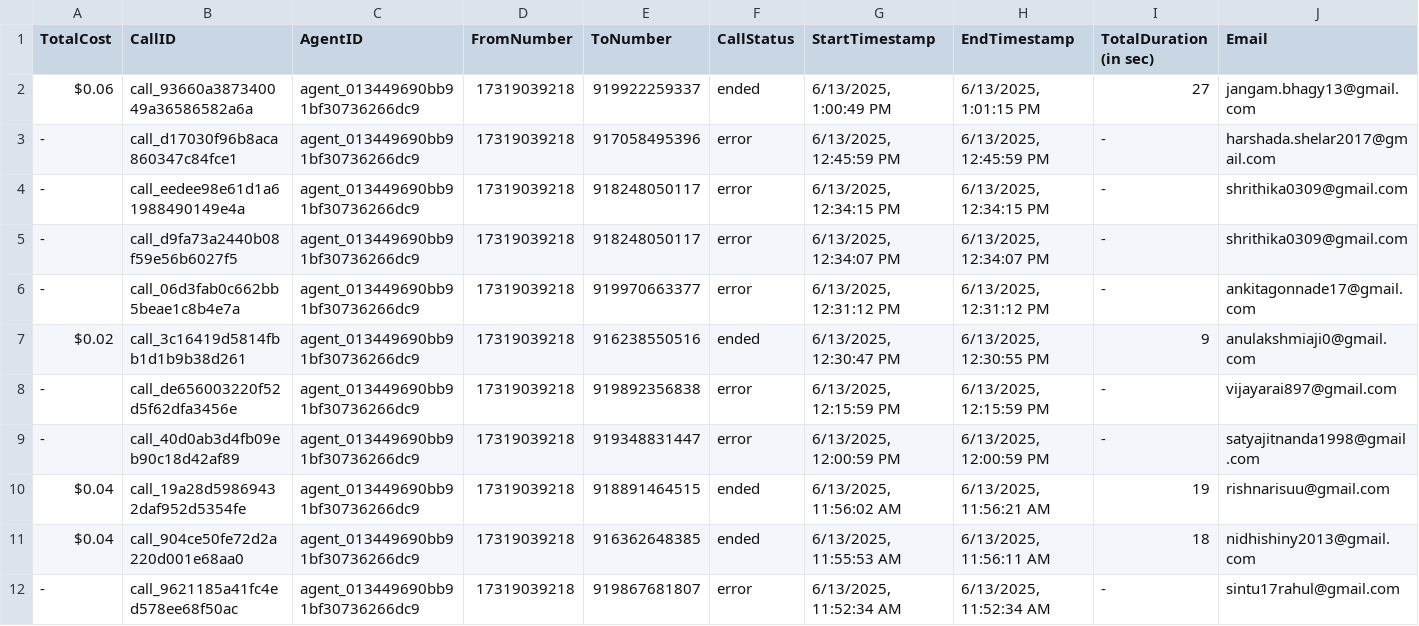
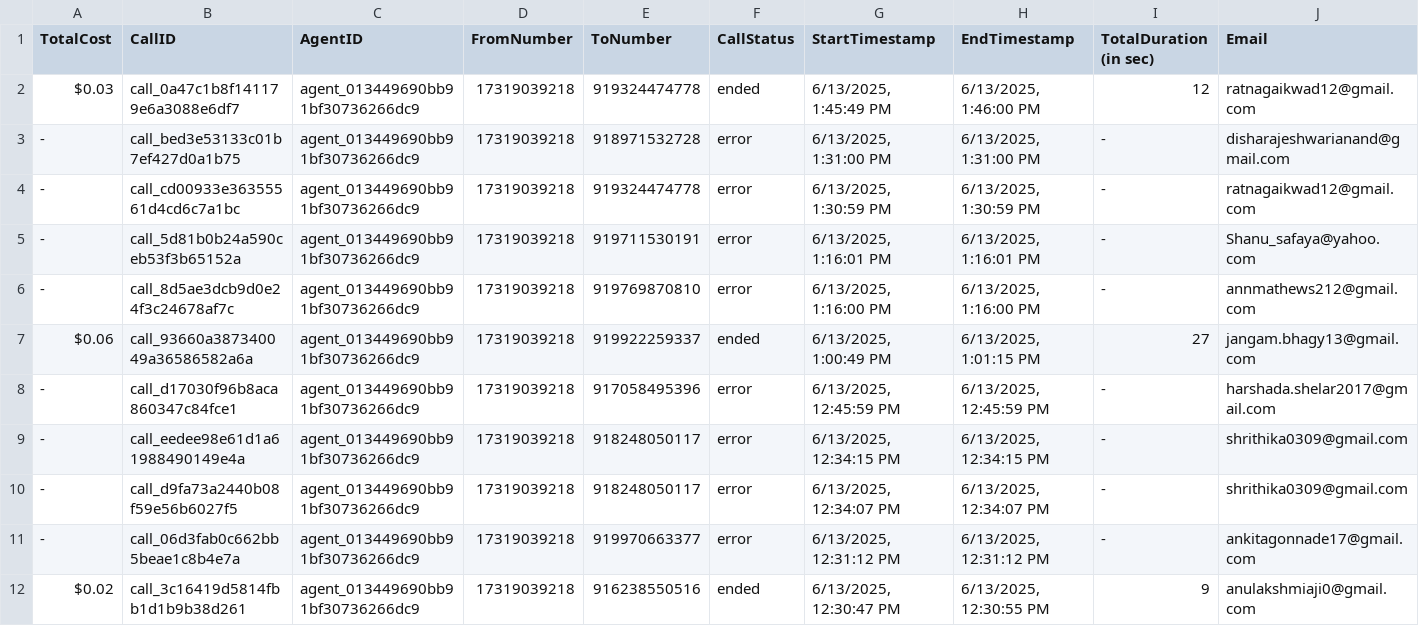
Before and after one commit to Urban-gabru-yog/Urban-Yog, a CSV file: data/call_data.csv, drawn as a sheet; only a part is shown; the shorter side is filled out with more unchanged rows; rows hold the shown columns only; the diff names each change by its address in the sheet, - before the commit and + after, or states it on an @@ line.

```diff
--- a/data/call_data.csv
+++ b/data/call_data.csv
+row 2: $0.03 | call_0a47c1b8f141179e6a3088e6df7 | agent_013449690bb91bf30736266dc9 | 17319039218 | 919324474778 | ended | 6/13/2025, 1:45:49 PM | 6/13/2025, 1:46:00 PM | 12 | ratnagaikwad12@gmail.com
+row 3: - | call_bed3e53133c01b7ef427d0a1b75 | agent_013449690bb91bf30736266dc9 | 17319039218 | 918971532728 | error | 6/13/2025, 1:31:00 PM | 6/13/2025, 1:31:00 PM | - | disharajeshwarianand@gmail.com
+row 4: - | call_cd00933e36355561d4cd6c7a1bc | agent_013449690bb91bf30736266dc9 | 17319039218 | 919324474778 | error | 6/13/2025, 1:30:59 PM | 6/13/2025, 1:30:59 PM | - | ratnagaikwad12@gmail.com
+row 5: - | call_5d81b0b24a590ceb53f3b65152a | agent_013449690bb91bf30736266dc9 | 17319039218 | 919711530191 | error | 6/13/2025, 1:16:01 PM | 6/13/2025, 1:16:01 PM | - | Shanu_safaya@yahoo.com
+row 6: - | call_8d5ae3dcb9d0e24f3c24678af7c | agent_013449690bb91bf30736266dc9 | 17319039218 | 919769870810 | error | 6/13/2025, 1:16:00 PM | 6/13/2025, 1:16:00 PM | - | annmathews212@gmail.com
```
Also changed, not shown: data/merged_data.csv, 1 other file.
